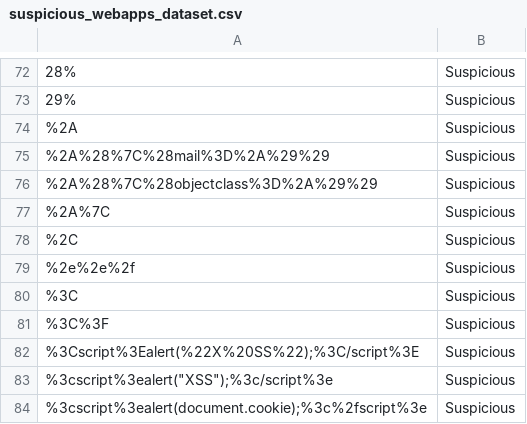
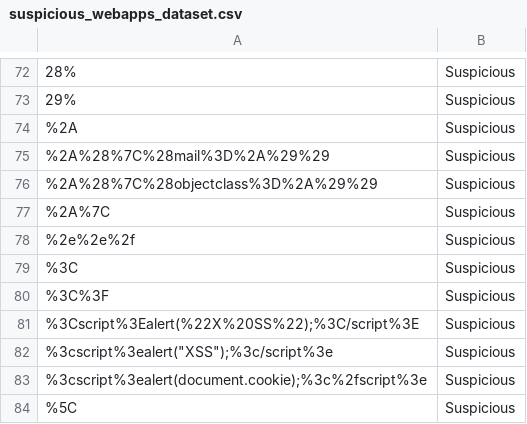
Before and after one commit to itynan/AICL-Capstone-Webapp, a CSV file: dash/demo_datasets/suspicious_webapps_dataset.csv, drawn as a sheet; only a part is shown, gaps mark what is left out; the shorter side is filled out with more unchanged rows; the diff names each change by its address in the sheet, - before the commit and + after, or states it on an @@ line.

```diff
--- a/dash/demo_datasets/suspicious_webapps_dataset.csv
+++ b/dash/demo_datasets/suspicious_webapps_dataset.csv
-row 78: %2C | Suspicious
```
Also changed, not shown: 4 other files.
